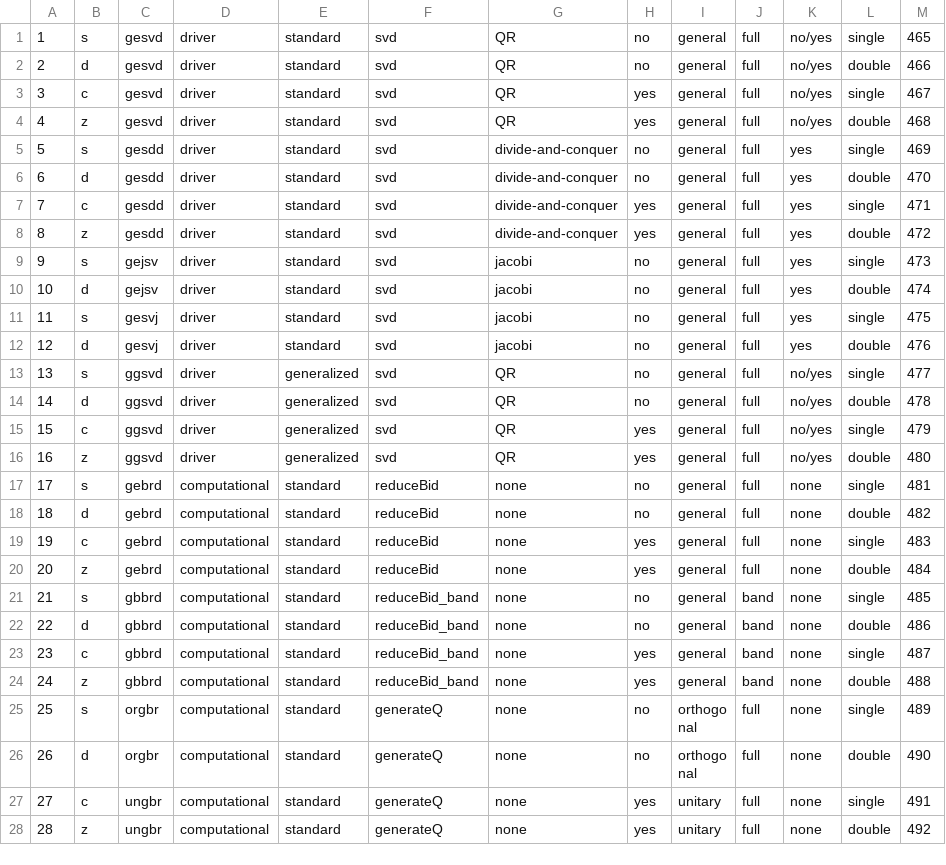
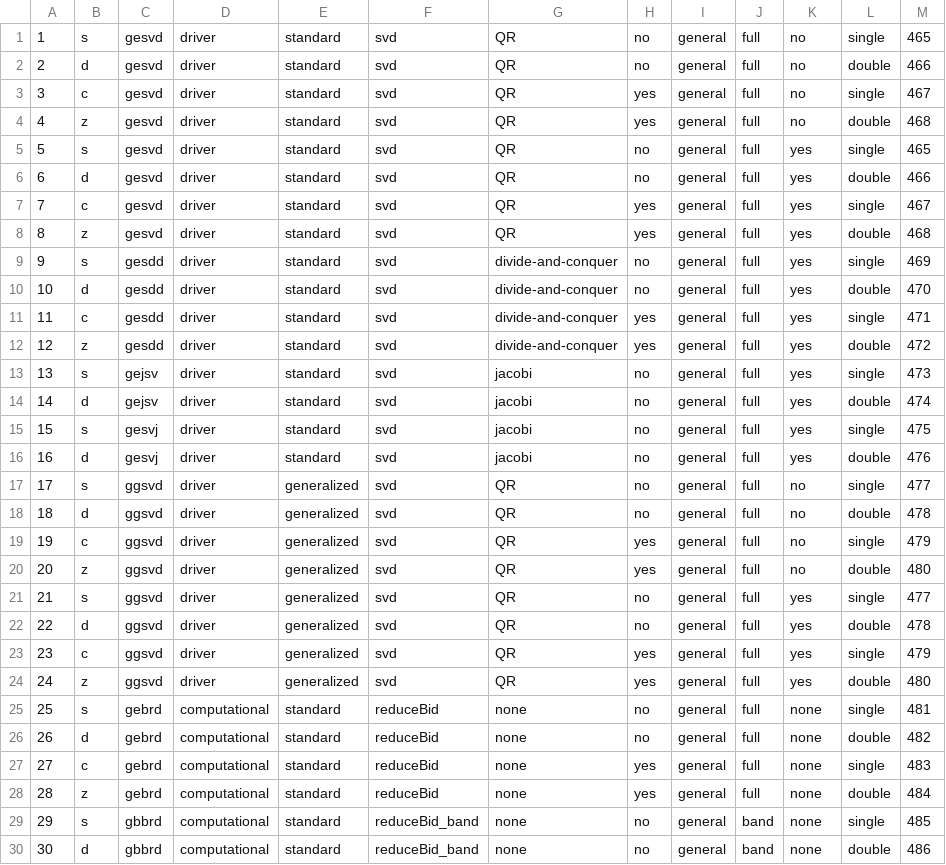
Before and after one commit to LighthouseHPC/lighthouse, a CSV file: src/Dlighthouse/lighthouse/database/lapack_svd/advanced_svd.csv, drawn as a sheet; only a part is shown; the shorter side is filled out with more unchanged rows; addresses are those after the commit; the diff covers the shown part only; the diff names each change by its address in the sheet, - before the commit and + after, or states it on an @@ line.

```diff
--- a/src/Dlighthouse/lighthouse/database/lapack_svd/advanced_svd.csv
+++ b/src/Dlighthouse/lighthouse/database/lapack_svd/advanced_svd.csv
+row 1: 1 | s | gesvd | driver | standard | svd | QR | no | general | full | no | single | 465
+row 2: 2 | d | gesvd | driver | standard | svd | QR | no | general | full | no | double | 466
+row 3: 3 | c | gesvd | driver | standard | svd | QR | yes | general | full | no | single | 467
+row 4: 4 | z | gesvd | driver | standard | svd | QR | yes | general | full | no | double | 468
@@ column A renumbered from row 5 down @@
-K5:K8: no/yes
+K5:K8: yes
+row 17: 17 | s | ggsvd | driver | generalized | svd | QR | no | general | full | no | single | 477
+row 18: 18 | d | ggsvd | driver | generalized | svd | QR | no | general | full | no | double | 478
+row 19: 19 | c | ggsvd | driver | generalized | svd | QR | yes | general | full | no | single | 479
+row 20: 20 | z | ggsvd | driver | generalized | svd | QR | yes | general | full | no | double | 480
-K21:K24: no/yes
+K21:K24: yes
```
Also changed, not shown: 4 added rows and 4 edited cells elsewhere in this file, src/lighthouseProject/lighthouse/database/lapack_svd/advanced_svd.csv, 2 other files.
